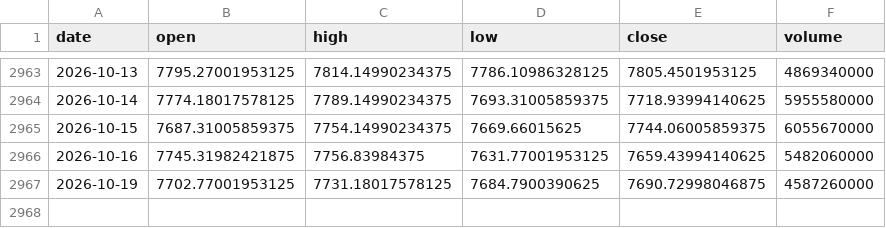
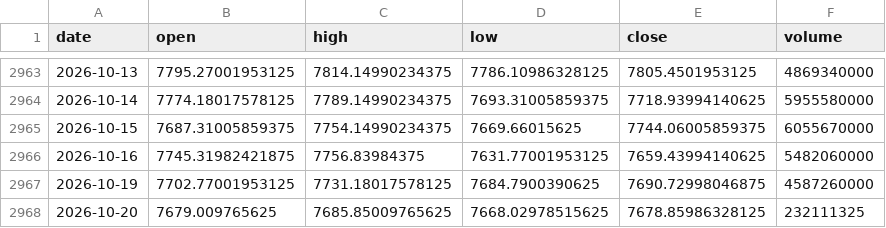
Before and after one commit to zetaaztra/David-ML, a CSV file: data/sp500_daily.csv, drawn as a sheet; only a part is shown, gaps mark what is left out; the diff names each change by its address in the sheet, - before the commit and + after, or states it on an @@ line.

Commit message:
Auto-sync: Market data update 2026-10-20 13:47

```diff
--- a/data/sp500_daily.csv
+++ b/data/sp500_daily.csv
+row 2968: 2026-10-20 | 7679.009765625 | 7685.85009765625 | 7668.02978515625 | 7678.85986328125 | 232111325
```
